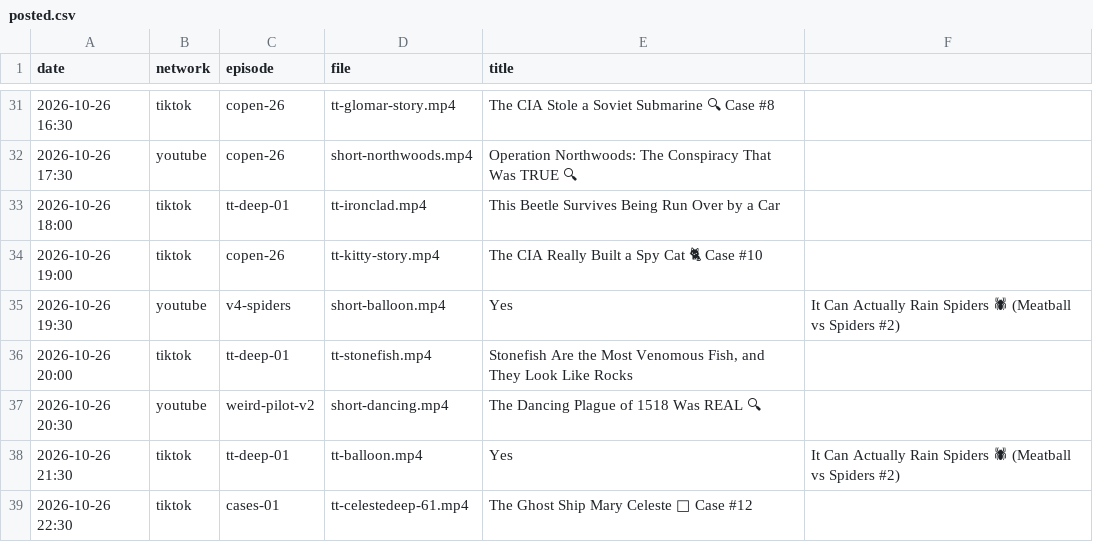
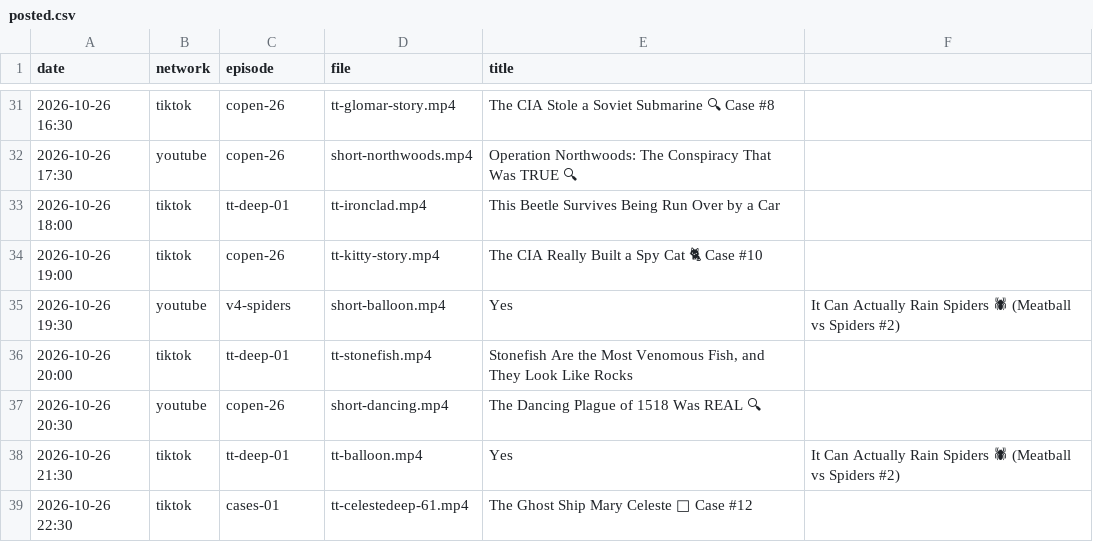
Before and after one commit to mooneyn60-art/skills, a CSV file: skills/oh-meatball/data/posted.csv, drawn as a sheet; only a part is shown, gaps mark what is left out; the diff names each change by its address in the sheet, - before the commit and + after, or states it on an @@ line.

```diff
--- a/skills/oh-meatball/data/posted.csv
+++ b/skills/oh-meatball/data/posted.csv
-C37 (episode): weird-pilot-v2
+C37 (episode): copen-26
```
